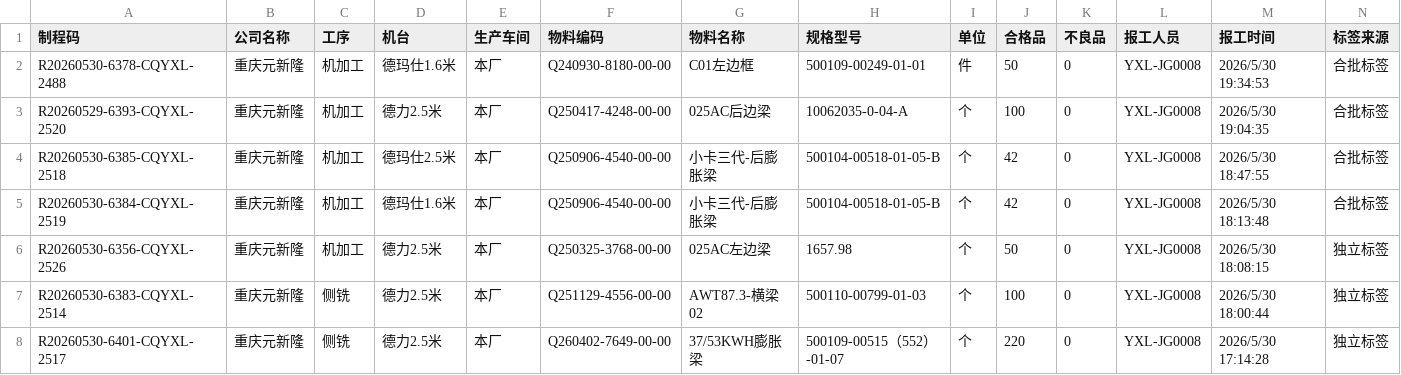
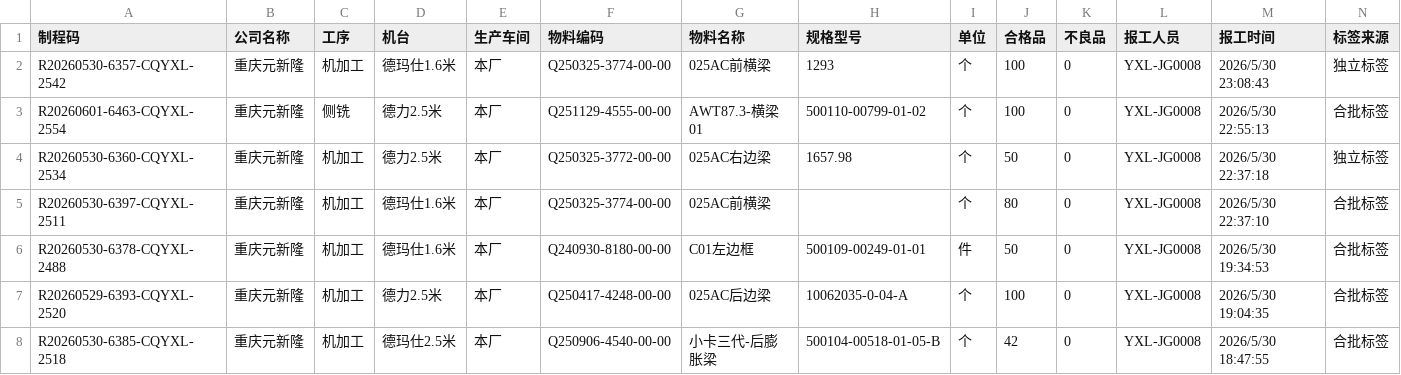
Before and after one commit to A1rChina/Kimi, a CSV file: data/excel_export/machining_transfer_query/latest.csv, drawn as a sheet; only a part is shown; the shorter side is filled out with more unchanged rows; the diff names each change by its address in the sheet, - before the commit and + after, or states it on an @@ line.

```diff
--- a/data/excel_export/machining_transfer_query/latest.csv
+++ b/data/excel_export/machining_transfer_query/latest.csv
+row 2: R20260530-6357-CQYXL-2542 | 重庆元新隆 | 机加工 | 德玛仕1.6米 | 本厂 | Q250325-3774-00-00 | 025AC前横梁 | 1293 | 个 | 100 | 0 | YXL-JG0008 | 2026/5/30 23:08:43 | 独立标签
+row 3: R20260601-6463-CQYXL-2554 | 重庆元新隆 | 侧铣 | 德力2.5米 | 本厂 | Q251129-4555-00-00 | AWT87.3-横梁01 | 500110-00799-01-02 | 个 | 100 | 0 | YXL-JG0008 | 2026/5/30 22:55:13 | 合批标签
+row 4: R20260530-6360-CQYXL-2534 | 重庆元新隆 | 机加工 | 德力2.5米 | 本厂 | Q250325-3772-00-00 | 025AC右边梁 | 1657.98 | 个 | 50 | 0 | YXL-JG0008 | 2026/5/30 22:37:18 | 独立标签
+row 5: R20260530-6397-CQYXL-2511 | 重庆元新隆 | 机加工 | 德玛仕1.6米 | 本厂 | Q250325-3774-00-00 | 025AC前横梁 |  | 个 | 80 | 0 | YXL-JG0008 | 2026/5/30 22:37:10 | 合批标签
```
Also changed, not shown: data/excel_export/equipment_downtime_query/latest.csv, data/excel_export/warehouse_detail/latest.csv, 43 other files.
